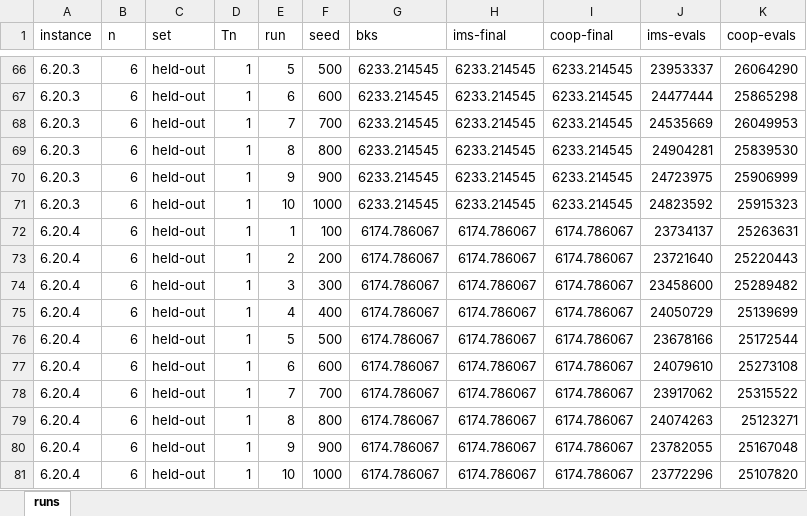
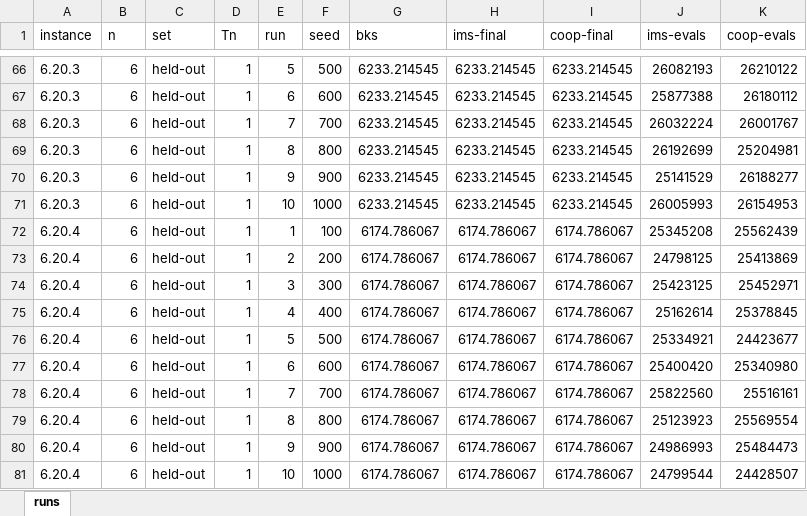
Before and after one commit to Tran-Ngoc-Bao/Parallel_MMVRPD-MTV_with_Master-Slave, an Excel workbook: master-slave/outputs/exp1-full/runs.xlsx, sheet runs, drawn as a sheet; only a part is shown, gaps mark what is left out; values as stored, in another font and other column widths than the file's, no borders; the diff covers the shown part only; the diff names each change by its address in the sheet, - before the commit and + after, or states it on an @@ line.

Commit message:
update coop experiment 1-full

```diff
--- a/master-slave/outputs/exp1-full/runs.xlsx (sheet runs)
+++ b/master-slave/outputs/exp1-full/runs.xlsx (sheet runs)
-J66 (ims-evals): 23953337
+J66 (ims-evals): 26082193
-K66 (coop-evals): 26064290
+K66 (coop-evals): 26210122
-J67 (ims-evals): 24477444
+J67 (ims-evals): 25877388
-K67 (coop-evals): 25865298
+K67 (coop-evals): 26180112
-J68 (ims-evals): 24535669
+J68 (ims-evals): 26032224
-K68 (coop-evals): 26049953
+K68 (coop-evals): 26001767
-J69 (ims-evals): 24904281
+J69 (ims-evals): 26192699
-K69 (coop-evals): 25839530
+K69 (coop-evals): 25204981
-J70 (ims-evals): 24723975
+J70 (ims-evals): 25141529
-K70 (coop-evals): 25906999
+K70 (coop-evals): 26188277
-J71 (ims-evals): 24823592
+J71 (ims-evals): 26005993
-K71 (coop-evals): 25915323
+K71 (coop-evals): 26154953
-J72 (ims-evals): 23734137
+J72 (ims-evals): 25345208
-K72 (coop-evals): 25263631
+K72 (coop-evals): 25562439
-J73 (ims-evals): 23721640
+J73 (ims-evals): 24798125
-K73 (coop-evals): 25220443
+K73 (coop-evals): 25413869
-J74 (ims-evals): 23458600
+J74 (ims-evals): 25423125
-K74 (coop-evals): 25289482
+K74 (coop-evals): 25452971
-J75 (ims-evals): 24050729
+J75 (ims-evals): 25162614
-K75 (coop-evals): 25139699
+K75 (coop-evals): 25378845
-J76 (ims-evals): 23678166
+J76 (ims-evals): 25334921
-K76 (coop-evals): 25172544
+K76 (coop-evals): 24423677
-J77 (ims-evals): 24079610
+J77 (ims-evals): 25400420
-K77 (coop-evals): 25273108
+K77 (coop-evals): 25340980
-J78 (ims-evals): 23917062
+J78 (ims-evals): 25822560
-K78 (coop-evals): 25315522
+K78 (coop-evals): 25516161
-J79 (ims-evals): 24074263
+J79 (ims-evals): 25123923
-K79 (coop-evals): 25123271
+K79 (coop-evals): 25569554
-J80 (ims-evals): 23782055
+J80 (ims-evals): 24986993
-K80 (coop-evals): 25167048
+K80 (coop-evals): 25484473
-J81 (ims-evals): 23772296
+J81 (ims-evals): 24799544
-K81 (coop-evals): 25107820
+K81 (coop-evals): 24428507
```
Also changed, not shown: 1742 edited cells elsewhere in this sheet, 34 other files.
